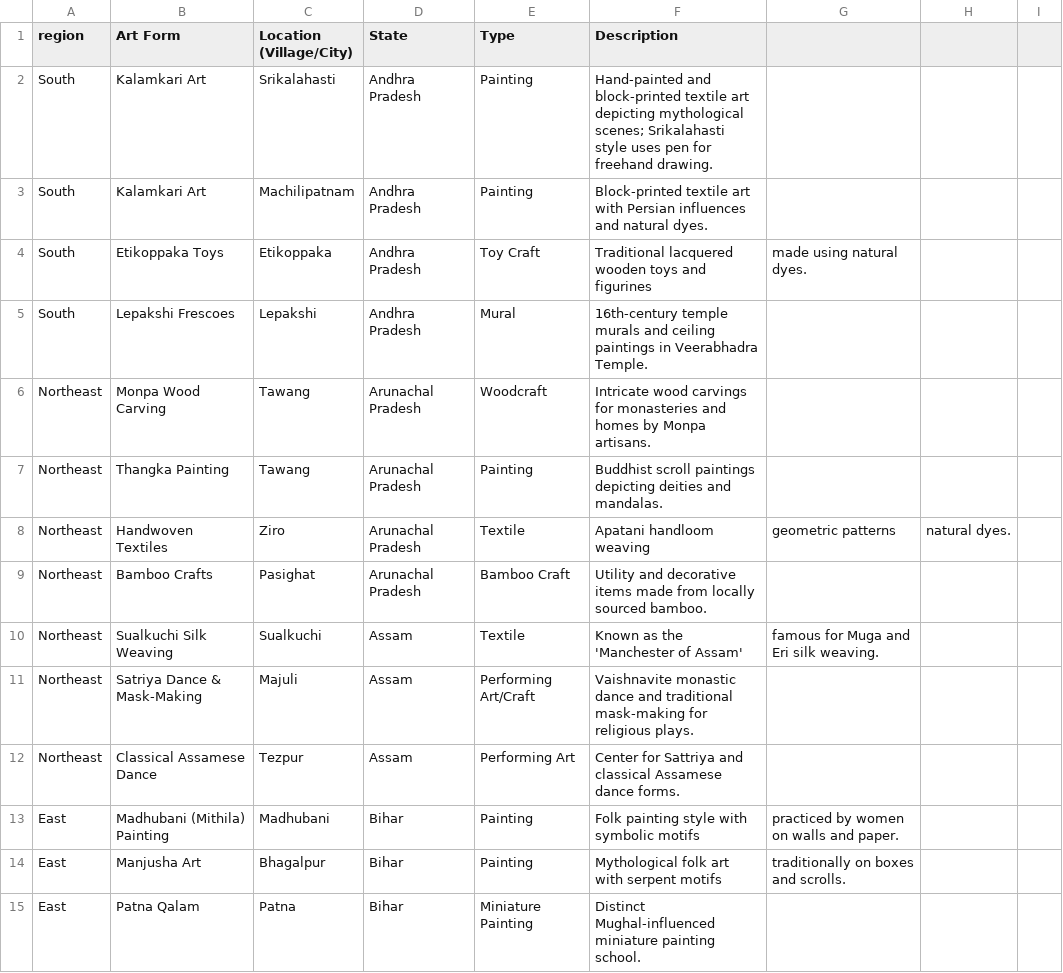
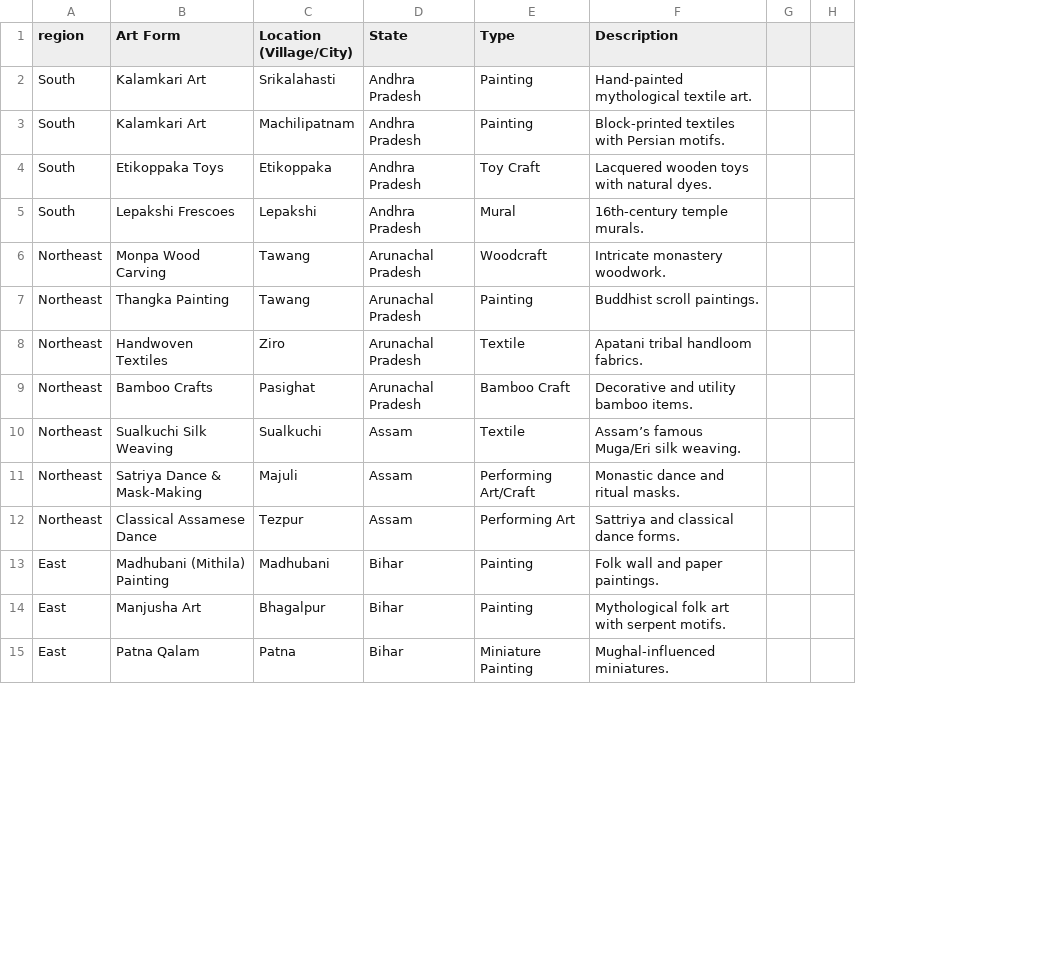
Before and after one commit to Sivanandinisaravanakumar/indian-heritage-streamlit, a CSV file: art_data.csv, drawn as a sheet; only a part is shown; removed rows and columns are numbered as before the commit, all else as after; the diff covers the shown part only; the diff names each change by its address in the sheet, - before the commit and + after, or states it on an @@ line.

Commit message:
Update art_data.csv

```diff
--- a/art_data.csv
+++ b/art_data.csv
-column G, rows 4-14: made using natural dyes. |  |  |  | geometric patterns |  | famous for Muga and Eri silk weaving. |  |  | practiced by women on walls and paper. | traditionally on boxes and scrolls.
-column H, row 8: natural dyes.
-column I, empty
+column G, empty
+column H, empty
-F2 (Description): Hand-painted and block-printed textile art depicting mythological scenes; Srikalahasti style uses pen for freehand drawing.
+F2 (Description): Hand-painted mythological textile art.
-F3 (Description): Block-printed textile art with Persian influences and natural dyes.
+F3 (Description): Block-printed textiles with Persian motifs.
-F4 (Description): Traditional lacquered wooden toys and figurines
+F4 (Description): Lacquered wooden toys with natural dyes.
-F5 (Description): 16th-century temple murals and ceiling paintings in Veerabhadra Temple.
+F5 (Description): 16th-century temple murals.
-F6 (Description): Intricate wood carvings for monasteries and homes by Monpa artisans.
+F6 (Description): Intricate monastery woodwork.
-F7 (Description): Buddhist scroll paintings depicting deities and mandalas.
+F7 (Description): Buddhist scroll paintings.
-F8 (Description): Apatani handloom weaving
+F8 (Description): Apatani tribal handloom fabrics.
-F9 (Description): Utility and decorative items made from locally sourced bamboo.
+F9 (Description): Decorative and utility bamboo items.
-F10 (Description): Known as the 'Manchester of Assam'
+F10 (Description): Assam’s famous Muga/Eri silk weaving.
-F11 (Description): Vaishnavite monastic dance and traditional mask-making for religious plays.
+F11 (Description): Monastic dance and ritual masks.
-F12 (Description): Center for Sattriya and classical Assamese dance forms.
+F12 (Description): Sattriya and classical dance forms.
-F13 (Description): Folk painting style with symbolic motifs
+F13 (Description): Folk wall and paper paintings.
-F14 (Description): Mythological folk art with serpent motifs
+F14 (Description): Mythological folk art with serpent motifs.
-F15 (Description): Distinct Mughal-influenced miniature painting school.
+F15 (Description): Mughal-influenced miniatures.
```
Also changed, not shown: 85 edited cells elsewhere in this file.
